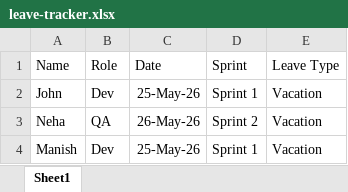
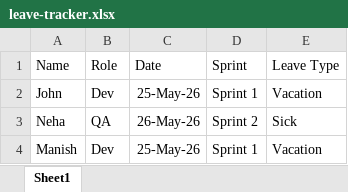
Before and after one commit to nicketa-cap/Scrum-Master, an Excel workbook: leave-tracker.xlsx, sheet Sheet1, drawn as a sheet; values as stored, in another font and other column widths than the file's, no borders; the diff names each change by its address in the sheet, - before the commit and + after, or states it on an @@ line.

```diff
--- a/leave-tracker.xlsx (sheet Sheet1)
+++ b/leave-tracker.xlsx (sheet Sheet1)
-E3 (Leave Type): Vacation
+E3 (Leave Type): Sick
```
Also changed, not shown: capacity-planner.xlsx, dependency-matrix.xlsx.
